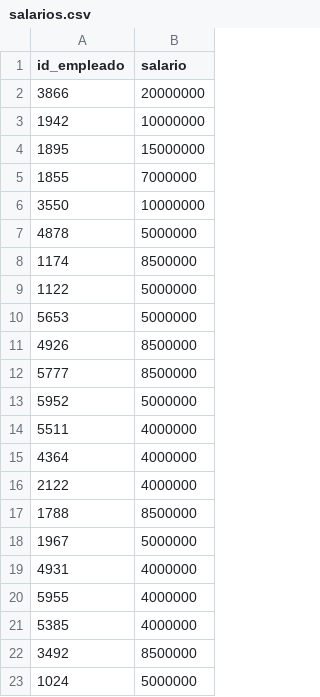
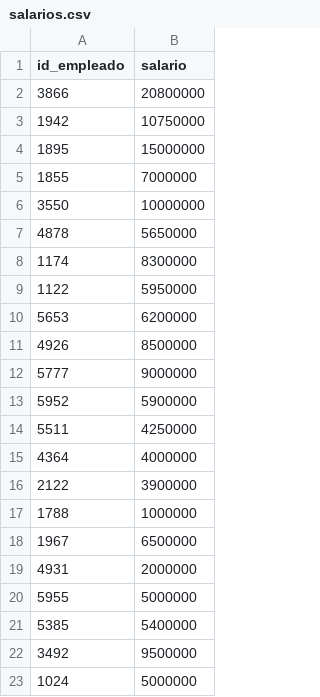
Before and after one commit to AlejandroVegaUR/Proyecto-Ingeniera, a CSV file: archivos csv/salarios.csv, drawn as a sheet.

Commit message:
Update salarios.csv

```diff
--- a/archivos csv/salarios.csv
+++ b/archivos csv/salarios.csv
@@ -1,4 +1,4 @@
 id_empleado;salario
-3866;20000000
-1942;10000000
+3866;20800000
+1942;10750000
 1895;15000000
@@ -6,18 +6,18 @@ id_empleado;salario
 3550;10000000
-4878;5000000
-1174;8500000
-1122;5000000
-5653;5000000
+4878;5650000
+1174;8300000
+1122;5950000
+5653;6200000
 4926;8500000
-5777;8500000
-5952;5000000
-5511;4000000
+5777;9000000
+5952;5900000
+5511;4250000
 4364;4000000
-2122;4000000
-1788;8500000
-1967;5000000
-4931;4000000
-5955;4000000
-5385;4000000
-3492;8500000
+2122;3900000
+1788;1000000
+1967;6500000
+4931;2000000
+5955;5000000
+5385;5400000
+3492;9500000
 1024;5000000
```
